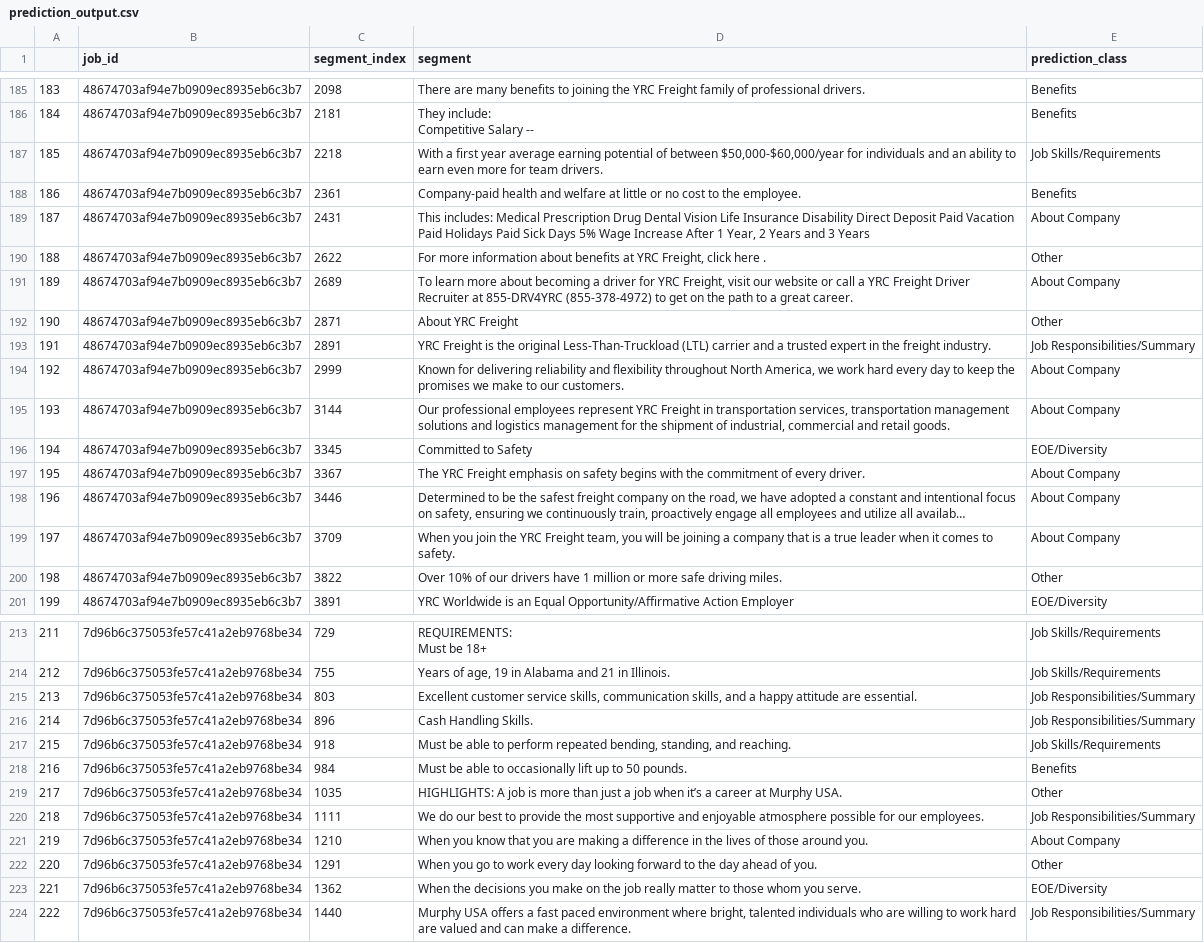
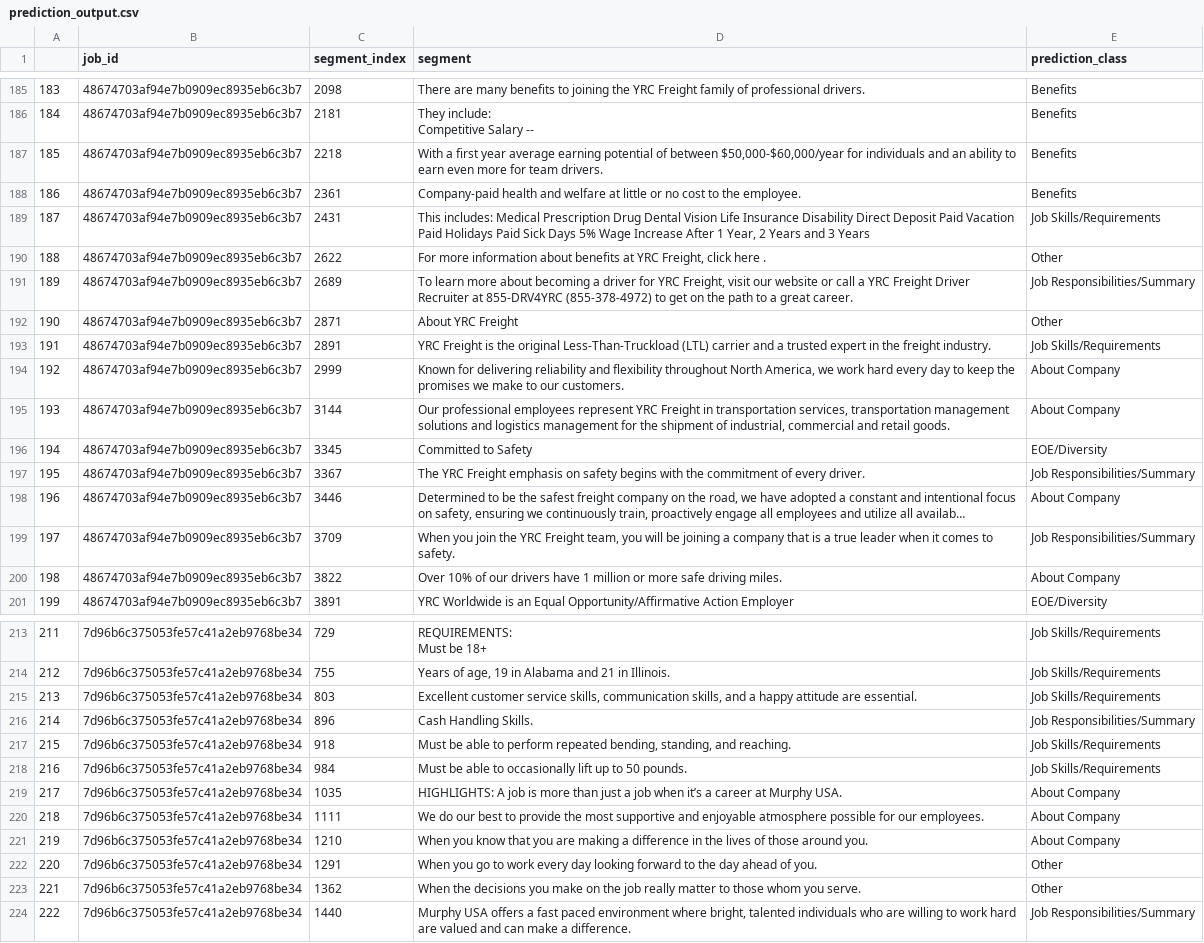
Before and after one commit to joausaga/segment-classifier, a CSV file: outputs/prediction_output.csv, drawn as a sheet; only a part is shown, gaps mark what is left out; long unchanged cells end in …; the diff covers the shown part only; the diff names each change by its address in the sheet, - before the commit and + after, or states it on an @@ line.

Commit message:
Add new prediction outputs

```diff
--- a/outputs/prediction_output.csv
+++ b/outputs/prediction_output.csv
-E187 (prediction_class): Job Skills/Requirements
+E187 (prediction_class): Benefits
-E189 (prediction_class): About Company
+E189 (prediction_class): Job Skills/Requirements
-E191 (prediction_class): About Company
+E191 (prediction_class): Job Responsibilities/Summary
-E193 (prediction_class): Job Responsibilities/Summary
+E193 (prediction_class): Job Skills/Requirements
-E197 (prediction_class): About Company
+E197 (prediction_class): Job Responsibilities/Summary
-E199 (prediction_class): About Company
+E199 (prediction_class): Job Responsibilities/Summary
-E200 (prediction_class): Other
+E200 (prediction_class): About Company
-E215 (prediction_class): Job Responsibilities/Summary
+E215 (prediction_class): Job Skills/Requirements
-E218 (prediction_class): Benefits
+E218 (prediction_class): Job Skills/Requirements
-E219 (prediction_class): Other
+E219 (prediction_class): About Company
-E220 (prediction_class): Job Responsibilities/Summary
+E220 (prediction_class): About Company
-E223 (prediction_class): EOE/Diversity
+E223 (prediction_class): Other
```
Also changed, not shown: 73 edited cells elsewhere in this file.
